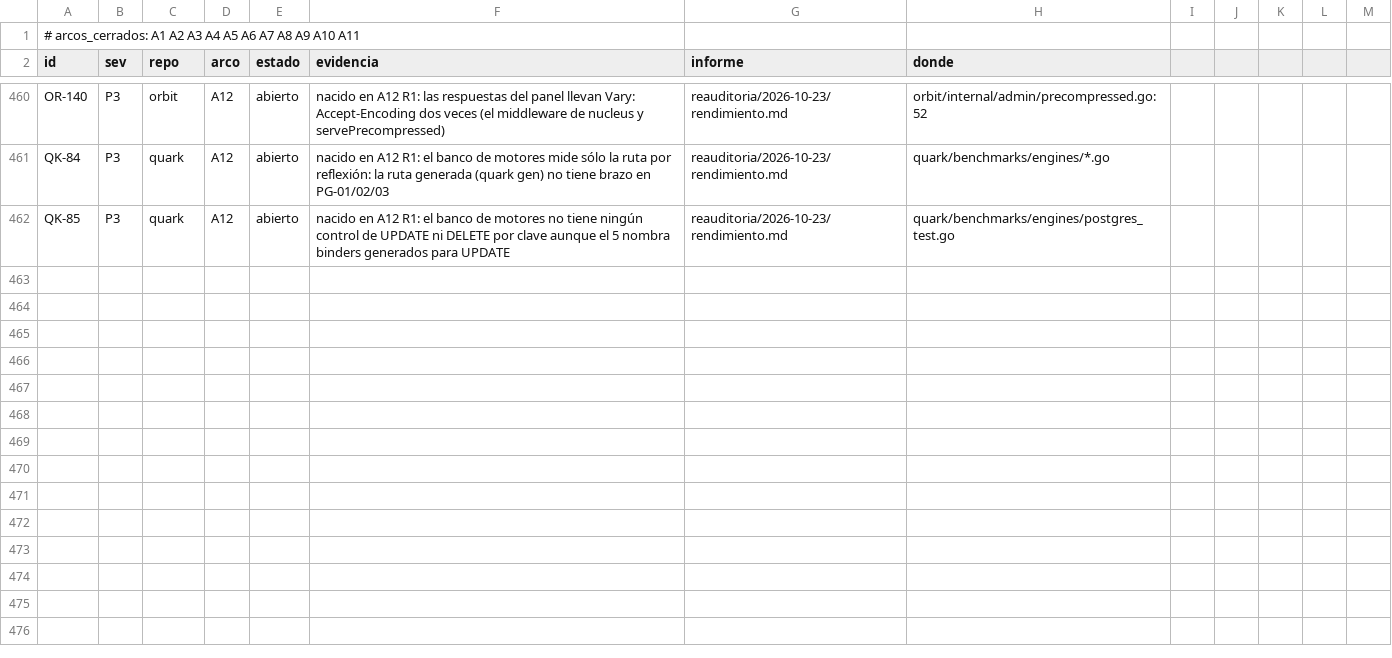
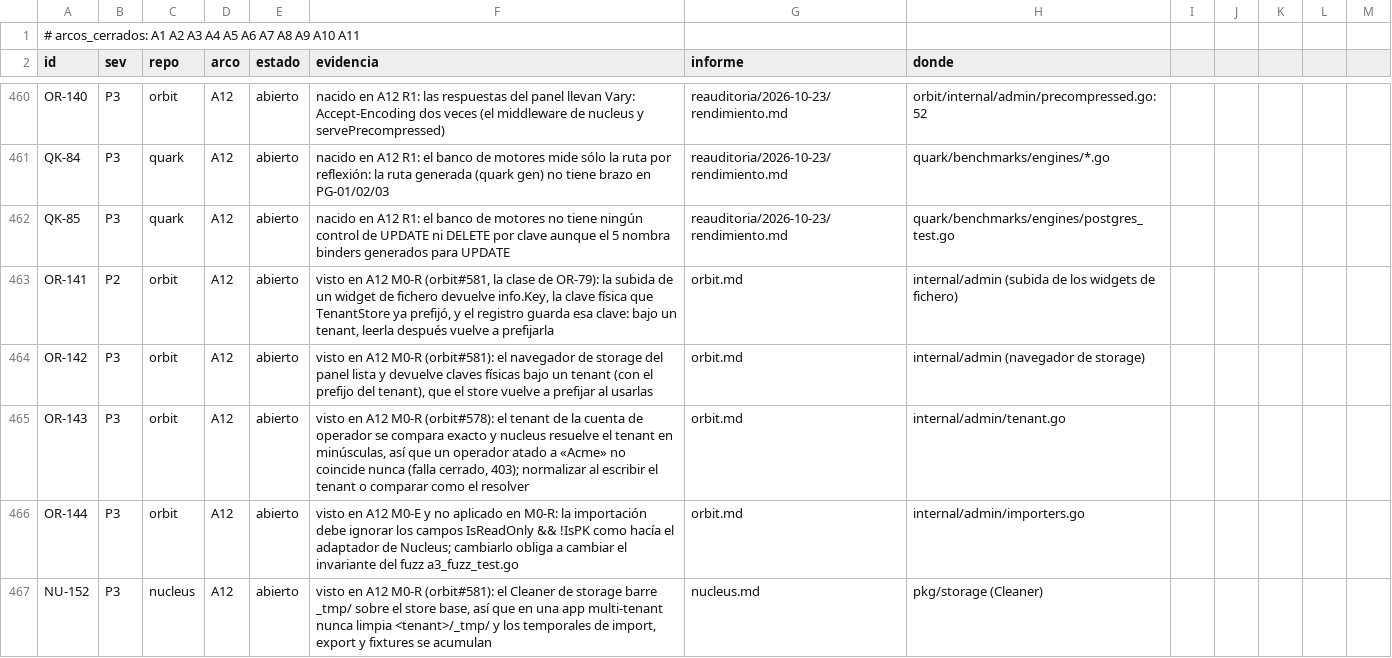
Before and after one commit to jcsvwinston/quantum, a CSV file: docs/auditoria/madurez-2026-09-03/registro.csv, drawn as a sheet; only a part is shown, gaps mark what is left out; the diff covers the shown part only; the diff names each change by its address in the sheet, - before the commit and + after, or states it on an @@ line.

```diff
--- a/docs/auditoria/madurez-2026-09-03/registro.csv
+++ b/docs/auditoria/madurez-2026-09-03/registro.csv
+row 463: OR-141 | P2 | orbit | A12 | abierto | visto en A12 M0-R (orbit#581, la clase de OR-79): la subida de un widget de fichero devuelve info.Key, la clave física que TenantStore ya prefijó, y el registro guarda esa clave: bajo un tenant, leerla después vuelve a prefijarla | orbit.md | internal/admin (subida de los widgets de fichero)
+row 464: OR-142 | P3 | orbit | A12 | abierto | visto en A12 M0-R (orbit#581): el navegador de storage del panel lista y devuelve claves físicas bajo un tenant (con el prefijo del tenant), que el store vuelve a prefijar al usarlas | orbit.md | internal/admin (navegador de storage)
+row 465: OR-143 | P3 | orbit | A12 | abierto | visto en A12 M0-R (orbit#578): el tenant de la cuenta de operador se compara exacto y nucleus resuelve el tenant en minúsculas, así que un operador atado a «Acme» no coincide nunca (falla cerrado, 403); normalizar al escribir el tenant o comparar como el resolver | orbit.md | internal/admin/tenant.go
+row 466: OR-144 | P3 | orbit | A12 | abierto | visto en A12 M0-E y no aplicado en M0-R: la importación debe ignorar los campos IsReadOnly && !IsPK como hacía el adaptador de Nucleus; cambiarlo obliga a cambiar el invariante del fuzz a3_fuzz_test.go | orbit.md | internal/admin/importers.go
+row 467: NU-152 | P3 | nucleus | A12 | abierto | visto en A12 M0-R (orbit#581): el Cleaner de storage barre _tmp/ sobre el store base, así que en una app multi-tenant nunca limpia <tenant>/_tmp/ y los temporales de import, export y fixtures se acumulan | nucleus.md | pkg/storage (Cleaner)
```
Also changed, not shown: 4 added rows and 15 edited cells elsewhere in this file, 8 other files.
